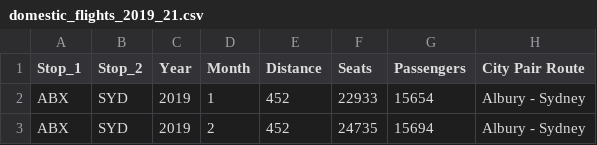
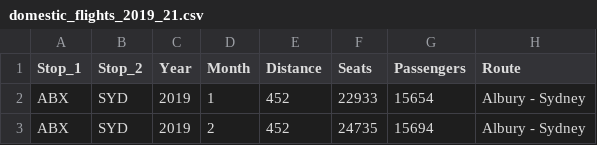
Before and after one commit to Connor-Mai/FIT3179DataVis, a CSV file: domestic_flights_2019_21.csv, drawn as a sheet; only a part is shown.

Commit message:
Update domestic_flights_2019_21.csv

```diff
--- a/domestic_flights_2019_21.csv
+++ b/domestic_flights_2019_21.csv
@@ -1,2 +1,2 @@
-Stop_1,Stop_2,Year,Month,Distance,Seats,Passengers,City Pair Route
+Stop_1,Stop_2,Year,Month,Distance,Seats,Passengers,Route
 ABX,SYD,2019,1,452,22933,15654,Albury - Sydney
```
